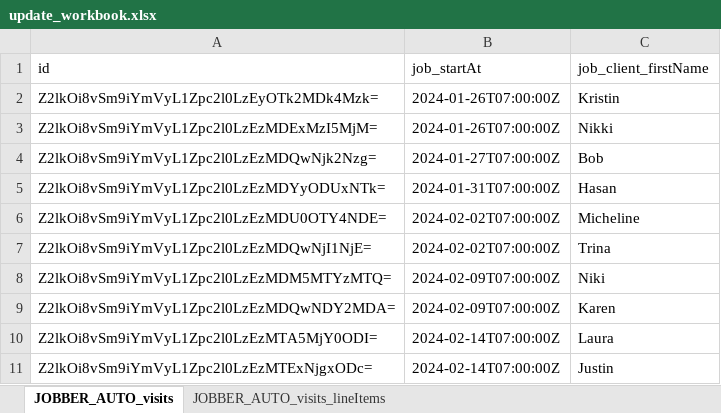
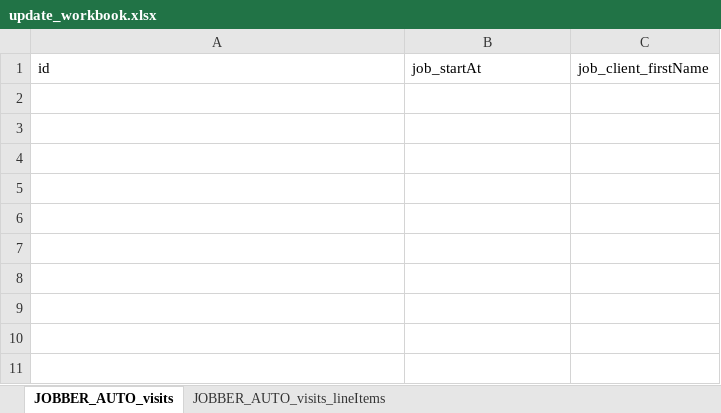
Before and after one commit to computernate/clearHorizons, an Excel workbook: ClearHorizonsData/update_workbook.xlsx, sheet JOBBER_AUTO_visits, drawn as a sheet; values as stored, in another font and other column widths than the file's, no borders; the diff names each change by its address in the sheet, - before the commit and + after, or states it on an @@ line.

```diff
--- a/ClearHorizonsData/update_workbook.xlsx (sheet JOBBER_AUTO_visits)
+++ b/ClearHorizonsData/update_workbook.xlsx (sheet JOBBER_AUTO_visits)
-row 2: Z2lkOi8vSm9iYmVyL1Zpc2l0LzEyOTk2MDk4Mzk= | 2024-01-26T07:00:00Z | Kristin
-row 3: Z2lkOi8vSm9iYmVyL1Zpc2l0LzEzMDExMzI5MjM= | 2024-01-26T07:00:00Z | Nikki
-row 4: Z2lkOi8vSm9iYmVyL1Zpc2l0LzEzMDQwNjk2Nzg= | 2024-01-27T07:00:00Z | Bob
-row 5: Z2lkOi8vSm9iYmVyL1Zpc2l0LzEzMDYyODUxNTk= | 2024-01-31T07:00:00Z | Hasan
-row 6: Z2lkOi8vSm9iYmVyL1Zpc2l0LzEzMDU0OTY4NDE= | 2024-02-02T07:00:00Z | Micheline
-row 7: Z2lkOi8vSm9iYmVyL1Zpc2l0LzEzMDQwNjI1NjE= | 2024-02-02T07:00:00Z | Trina
-row 8: Z2lkOi8vSm9iYmVyL1Zpc2l0LzEzMDM5MTYzMTQ= | 2024-02-09T07:00:00Z | Niki
-row 9: Z2lkOi8vSm9iYmVyL1Zpc2l0LzEzMDQwNDY2MDA= | 2024-02-09T07:00:00Z | Karen
-row 10: Z2lkOi8vSm9iYmVyL1Zpc2l0LzEzMTA5MjY0ODI= | 2024-02-14T07:00:00Z | Laura
-row 11: Z2lkOi8vSm9iYmVyL1Zpc2l0LzEzMTExNjgxODc= | 2024-02-14T07:00:00Z | Justin
```
Also changed, not shown: sheet JOBBER_AUTO_visits_lineItems, 4 other files.
